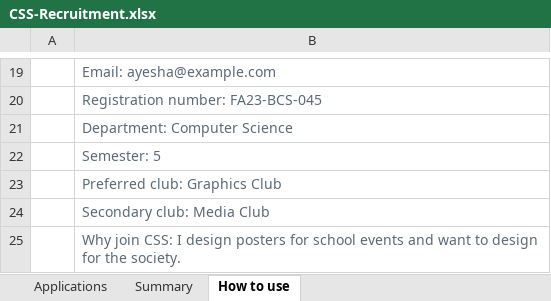
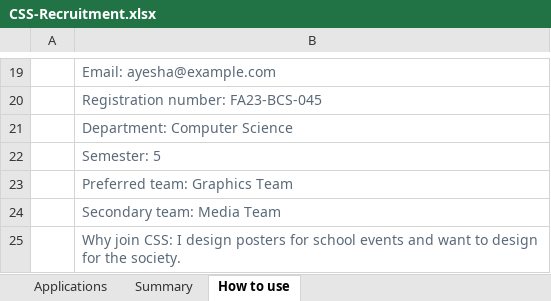
Before and after one commit to ibada0410/comsats-sports-society, an Excel workbook: apps-script/CSS-Recruitment.xlsx, sheet How to use, drawn as a sheet; only a part is shown, gaps mark what is left out; values as stored, in another font and other column widths than the file's, no borders; the diff names each change by its address in the sheet, - before the commit and + after, or states it on an @@ line.

```diff
--- a/apps-script/CSS-Recruitment.xlsx (sheet How to use)
+++ b/apps-script/CSS-Recruitment.xlsx (sheet How to use)
-B23: Preferred club: Graphics Club
+B23: Preferred team: Graphics Team
-B24: Secondary club: Media Club
+B24: Secondary team: Media Team
```
Also changed, not shown: sheet Summary, sheet Applications, 9 other files.
